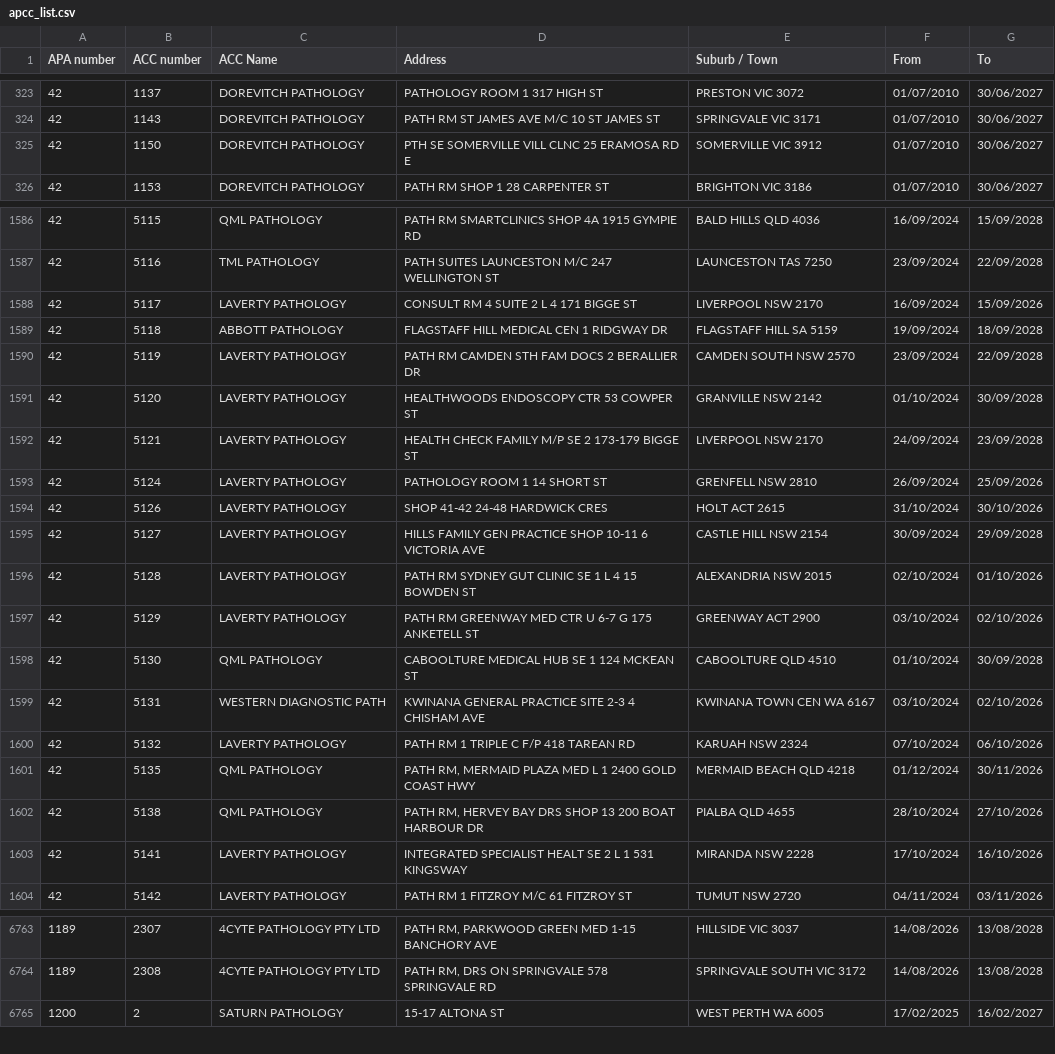
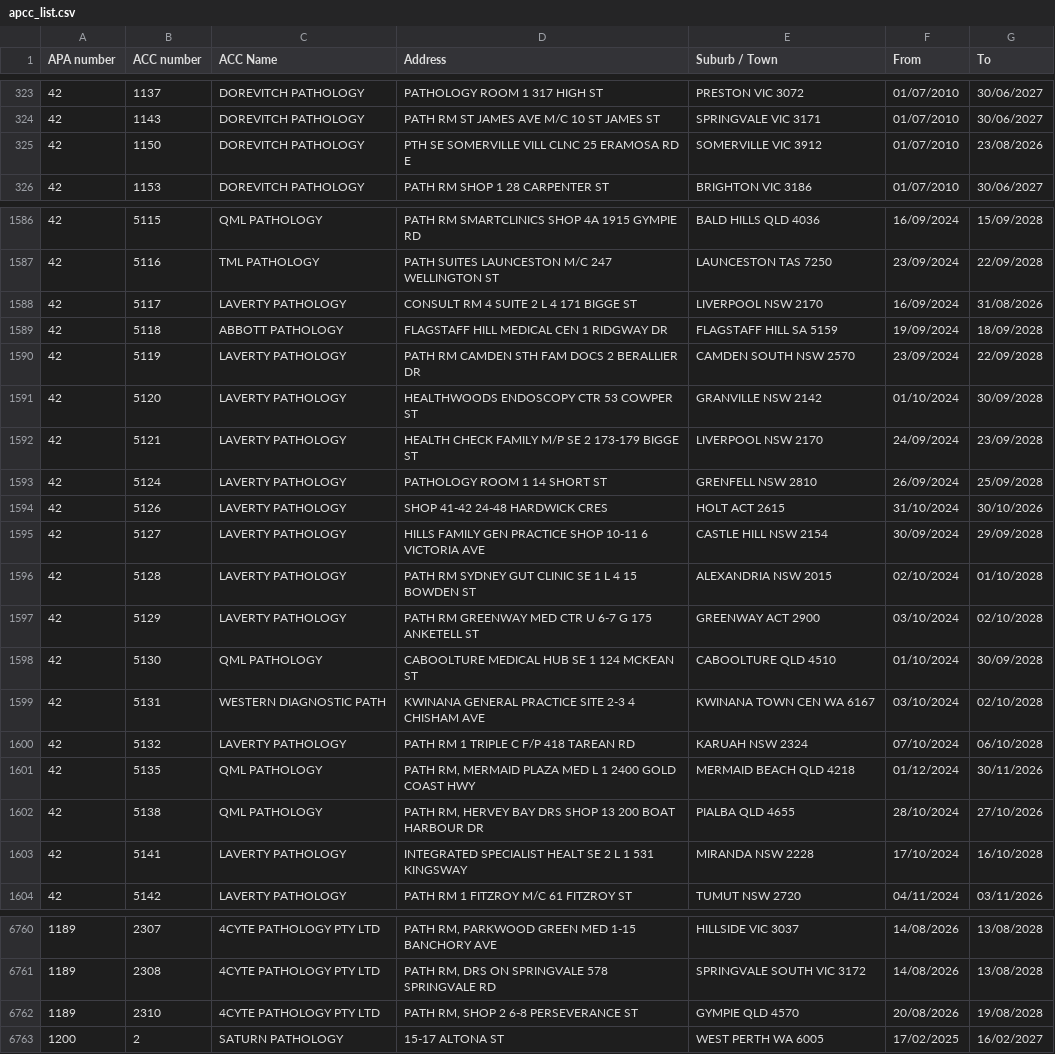
Before and after one commit to nwbort/apcc, a CSV file: apcc_list.csv, drawn as a sheet; only a part is shown, gaps mark what is left out; the diff covers the shown part only.

```diff
--- a/apcc_list.csv
+++ b/apcc_list.csv
@@ -324,3 +324,3 @@ APA number,ACC number,ACC Name,Address,Suburb / Town,From,To
 42,1143,DOREVITCH PATHOLOGY,PATH RM ST JAMES AVE M/C 10 ST JAMES ST,SPRINGVALE VIC 3171,01/07/2010,30/06/2027
-42,1150,DOREVITCH PATHOLOGY,PTH SE SOMERVILLE VILL CLNC 25 ERAMOSA RD E,SOMERVILLE VIC 3912,01/07/2010,30/06/2027
+42,1150,DOREVITCH PATHOLOGY,PTH SE SOMERVILLE VILL CLNC 25 ERAMOSA RD E,SOMERVILLE VIC 3912,01/07/2010,23/08/2026
 42,1153,DOREVITCH PATHOLOGY,PATH RM SHOP 1 28 CARPENTER ST,BRIGHTON VIC 3186,01/07/2010,30/06/2027
@@ -1587,3 +1587,3 @@ APA number,ACC number,ACC Name,Address,Suburb / Town,From,To
 42,5116,TML PATHOLOGY,PATH SUITES LAUNCESTON M/C 247 WELLINGTON ST,LAUNCESTON TAS 7250,23/09/2024,22/09/2028
-42,5117,LAVERTY PATHOLOGY,CONSULT RM 4 SUITE 2 L 4 171 BIGGE ST,LIVERPOOL NSW 2170,16/09/2024,15/09/2026
+42,5117,LAVERTY PATHOLOGY,CONSULT RM 4 SUITE 2 L 4 171 BIGGE ST,LIVERPOOL NSW 2170,16/09/2024,31/08/2026
 42,5118,ABBOTT PATHOLOGY,FLAGSTAFF HILL MEDICAL CEN 1 RIDGWAY DR,FLAGSTAFF HILL SA 5159,19/09/2024,18/09/2028
@@ -1592,13 +1592,13 @@ APA number,ACC number,ACC Name,Address,Suburb / Town,From,To
 42,5121,LAVERTY PATHOLOGY,HEALTH CHECK FAMILY M/P SE 2 173-179 BIGGE ST,LIVERPOOL NSW 2170,24/09/2024,23/09/2028
-42,5124,LAVERTY PATHOLOGY,PATHOLOGY ROOM 1 14 SHORT ST,GRENFELL NSW 2810,26/09/2024,25/09/2026
+42,5124,LAVERTY PATHOLOGY,PATHOLOGY ROOM 1 14 SHORT ST,GRENFELL NSW 2810,26/09/2024,25/09/2028
 42,5126,LAVERTY PATHOLOGY,SHOP 41-42 24-48 HARDWICK CRES,HOLT ACT 2615,31/10/2024,30/10/2026
 42,5127,LAVERTY PATHOLOGY,HILLS FAMILY GEN PRACTICE SHOP 10-11 6 VICTORIA AVE,CASTLE HILL NSW 2154,30/09/2024,29/09/2028
-42,5128,LAVERTY PATHOLOGY,PATH RM SYDNEY GUT CLINIC SE 1 L 4 15 BOWDEN ST,ALEXANDRIA NSW 2015,02/10/2024,01/10/2026
-42,5129,LAVERTY PATHOLOGY,PATH RM GREENWAY MED CTR U 6-7 G 175 ANKETELL ST,GREENWAY ACT 2900,03/10/2024,02/10/2026
+42,5128,LAVERTY PATHOLOGY,PATH RM SYDNEY GUT CLINIC SE 1 L 4 15 BOWDEN ST,ALEXANDRIA NSW 2015,02/10/2024,01/10/2028
+42,5129,LAVERTY PATHOLOGY,PATH RM GREENWAY MED CTR U 6-7 G 175 ANKETELL ST,GREENWAY ACT 2900,03/10/2024,02/10/2028
 42,5130,QML PATHOLOGY,CABOOLTURE MEDICAL HUB SE 1 124 MCKEAN ST,CABOOLTURE QLD 4510,01/10/2024,30/09/2028
-42,5131,WESTERN DIAGNOSTIC PATH,KWINANA GENERAL PRACTICE SITE 2-3 4 CHISHAM AVE,KWINANA TOWN CEN WA 6167,03/10/2024,02/10/2026
-42,5132,LAVERTY PATHOLOGY,PATH RM 1 TRIPLE C F/P 418 TAREAN RD,KARUAH NSW 2324,07/10/2024,06/10/2026
+42,5131,WESTERN DIAGNOSTIC PATH,KWINANA GENERAL PRACTICE SITE 2-3 4 CHISHAM AVE,KWINANA TOWN CEN WA 6167,03/10/2024,02/10/2028
+42,5132,LAVERTY PATHOLOGY,PATH RM 1 TRIPLE C F/P 418 TAREAN RD,KARUAH NSW 2324,07/10/2024,06/10/2028
 42,5135,QML PATHOLOGY,"PATH RM, MERMAID PLAZA MED L 1 2400 GOLD COAST HWY",MERMAID BEACH QLD 4218,01/12/2024,30/11/2026
 42,5138,QML PATHOLOGY,"PATH RM, HERVEY BAY DRS SHOP 13 200 BOAT HARBOUR DR",PIALBA QLD 4655,28/10/2024,27/10/2026
-42,5141,LAVERTY PATHOLOGY,INTEGRATED SPECIALIST HEALT SE 2 L 1 531 KINGSWAY,MIRANDA NSW 2228,17/10/2024,16/10/2026
+42,5141,LAVERTY PATHOLOGY,INTEGRATED SPECIALIST HEALT SE 2 L 1 531 KINGSWAY,MIRANDA NSW 2228,17/10/2024,16/10/2028
 42,5142,LAVERTY PATHOLOGY,PATH RM 1 FITZROY M/C 61 FITZROY ST,TUMUT NSW 2720,04/11/2024,03/11/2026
@@ -6764,2 +6761,3 @@ APA number,ACC number,ACC Name,Address,Suburb / Town,From,To
 1189,2308,4CYTE PATHOLOGY PTY LTD,"PATH RM, DRS ON SPRINGVALE 578 SPRINGVALE RD",SPRINGVALE SOUTH VIC 3172,14/08/2026,13/08/2028
+1189,2310,4CYTE PATHOLOGY PTY LTD,"PATH RM, SHOP 2 6-8 PERSEVERANCE ST",GYMPIE QLD 4570,20/08/2026,19/08/2028
 1200,2,SATURN PATHOLOGY,15-17 ALTONA ST,WEST PERTH WA 6005,17/02/2025,16/02/2027
```
Also changed, not shown: 3 removed rows and 10 edited cells elsewhere in this file.
